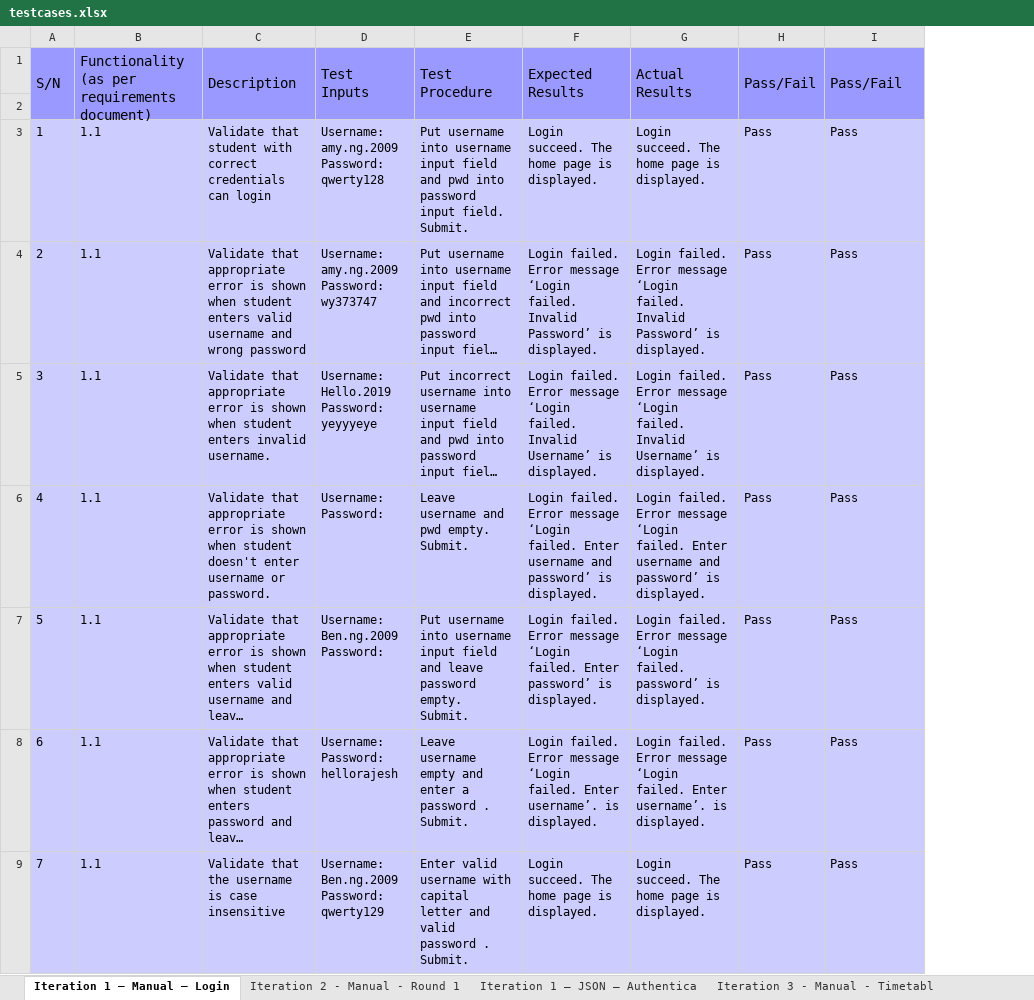
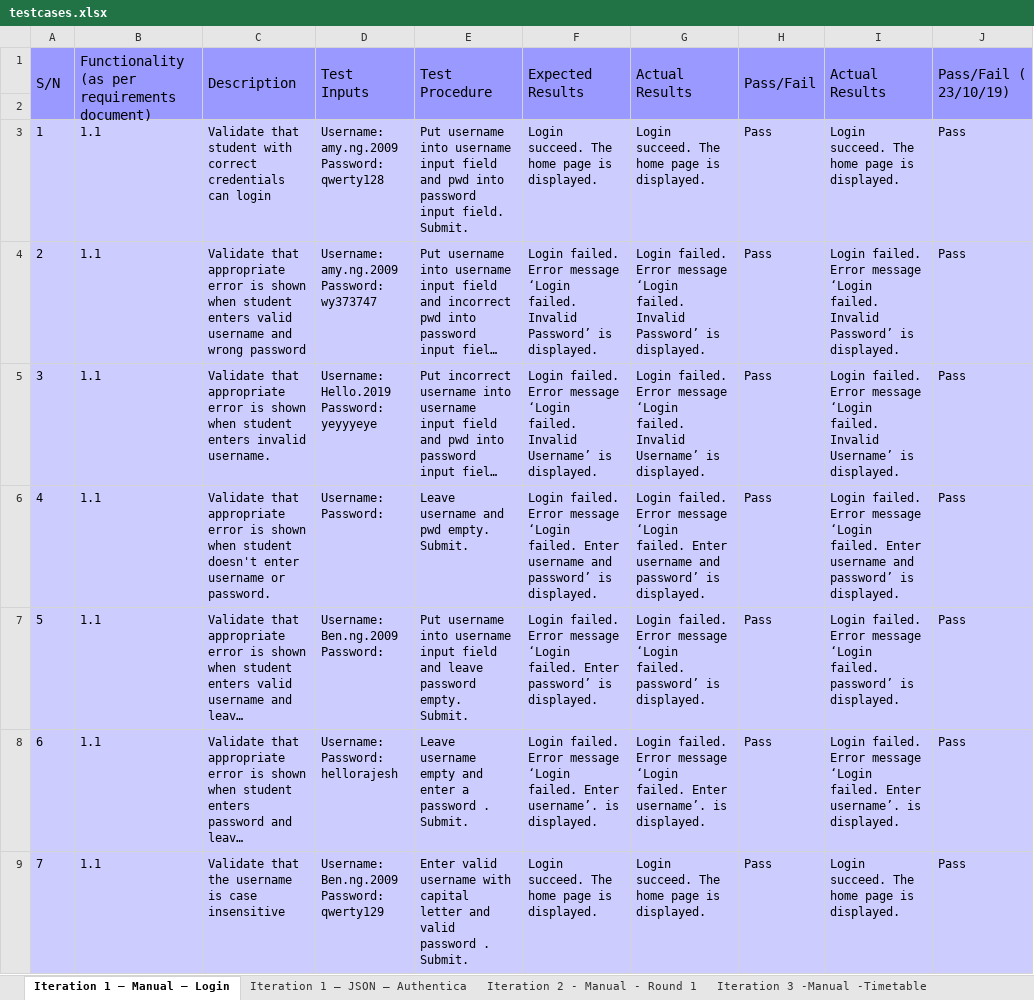
Before and after one commit to ameyrathi/SWE-Project, an Excel workbook: testing/testcases.xlsx, sheet Iteration 1 – Manual – Login, drawn as a sheet; only a part is shown; long unchanged cells end in …; values as stored, in another font and other column widths than the file's, no borders; addresses are those after the commit; the diff names each change by its address in the sheet, - before the commit and + after, or states it on an @@ line.

Commit message:
Final regression testing
Iteration 2,3 done again. Additional testcases (UAT test cases) added to Iteration 4 spreadsheet.

```diff
--- a/testing/testcases.xlsx (sheet Iteration 1 – Manual – Login)
+++ b/testing/testcases.xlsx (sheet Iteration 1 – Manual – Login)
-sheet tab: Iteration 3 - Manual - Timetabl
+sheet tab: Iteration 3 -Manual -Timetable
@@ sheet tab order changed: Iteration 1 – Manual – Login | Iteration 1 – JSON – Authentica | Iteration 2 - Manual - Round 1 | Iteration 3 -Manual -Timetable @@
+column I, rows 1-9: Actual Results |  | Login succeed. The home page is displayed. | Login failed. Error message ‘Login failed. Invalid Password’ is displayed. | Login failed. Error message ‘Login failed. Invalid Username’ is displayed. | Login failed. Error message ‘Login failed. Enter username and password’ is displayed. | Login failed. Error message ‘Login failed. password’ is displayed. | Login failed. Error message ‘Login failed. Enter username’. is displayed. | Login succeed. The home page is displayed.
-J1: Pass/Fail
+J1: Pass/Fail ( 23/10/19)
```
Also changed, not shown: sheet Iteration 3 -Manual -Timetable, sheet Iteration 2 - Manual - Round 1, sheet Iteration 3 - JSON - All APIs, other sheet tabs.
